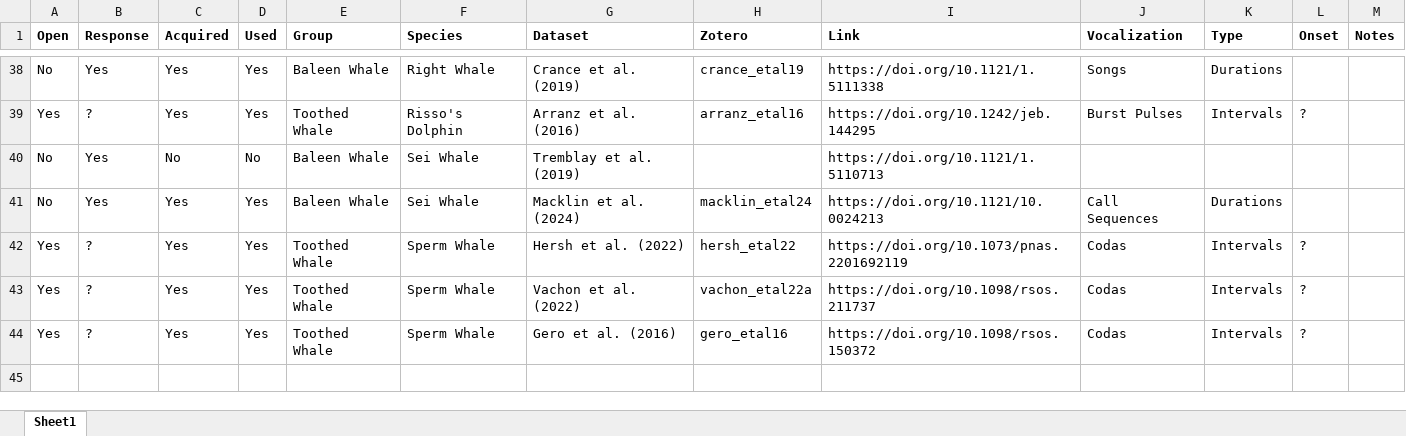
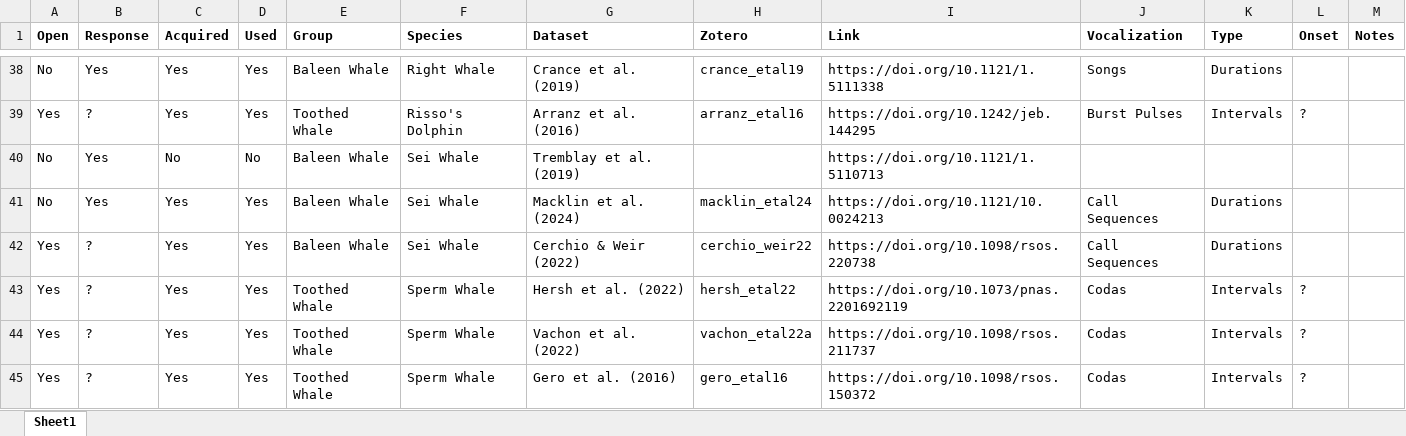
Before and after one commit to masonyoungblood/whale_efficiency, an Excel workbook: docs/data/datasets.xlsx, sheet Sheet1, drawn as a sheet; only a part is shown, gaps mark what is left out; values as stored, in another font and other column widths than the file's, no borders; conditional formats not drawn; the diff names each change by its address in the sheet, - before the commit and + after, or states it on an @@ line.

```diff
--- a/docs/data/datasets.xlsx (sheet Sheet1)
+++ b/docs/data/datasets.xlsx (sheet Sheet1)
+row 42: Yes | ? | Yes | Yes | Baleen Whale | Sei Whale | Cerchio & Weir (2022) | cerchio_weir22 | https://doi.org/10.1098/rsos.220738 | Call Sequences | Durations
```
Also changed, not shown: 26 other files.
